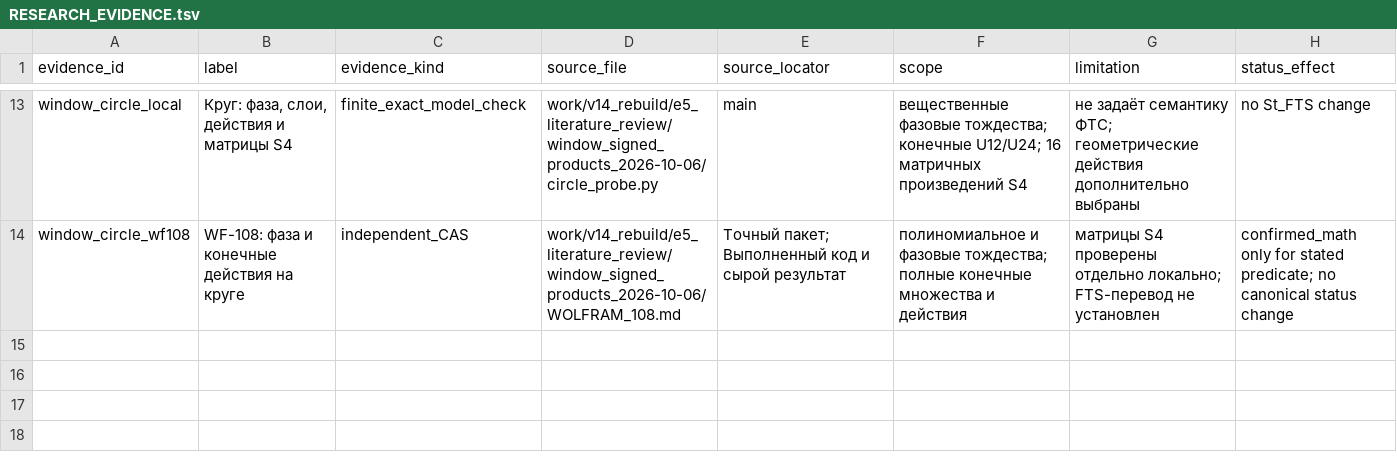
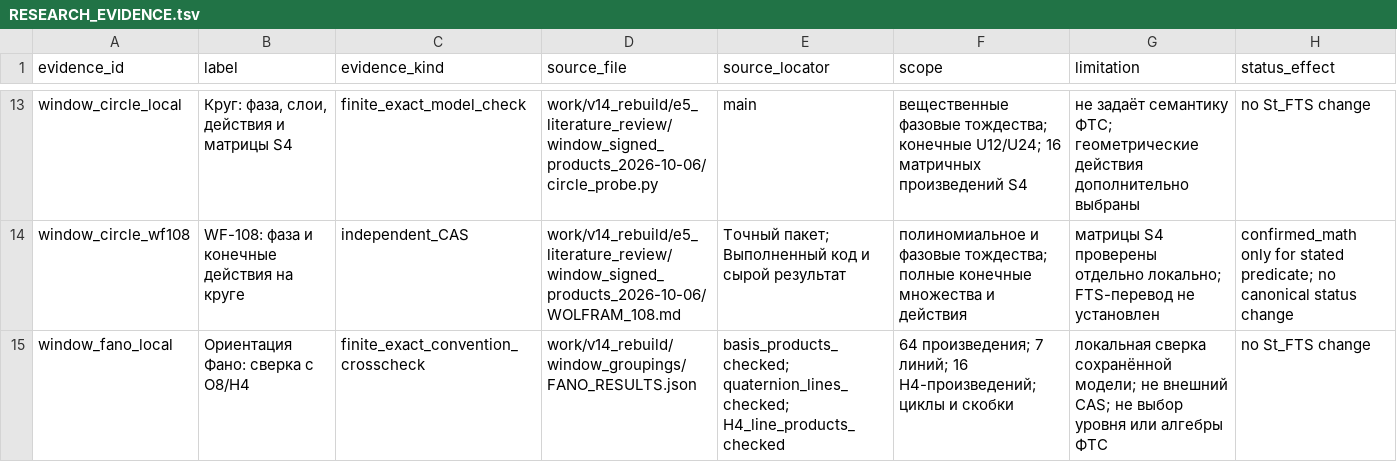
Before and after one commit to mcdos529665-gif/FTS-Validation, a TSV file: work/v14_rebuild/claim_graph/RESEARCH_EVIDENCE.tsv, drawn as a sheet; only a part is shown, gaps mark what is left out; the diff names each change by its address in the sheet, - before the commit and + after, or states it on an @@ line.

Commit message:
Enrich window grouping cards with counting and Fano context

```diff
--- a/work/v14_rebuild/claim_graph/RESEARCH_EVIDENCE.tsv
+++ b/work/v14_rebuild/claim_graph/RESEARCH_EVIDENCE.tsv
+row 15: window_fano_local | Ориентация Фано: сверка с O8/H4 | finite_exact_convention_crosscheck | work/v14_rebuild/window_groupings/FANO_RESULTS.json | basis_products_checked; quaternion_lines_checked; H4_line_products_checked | 64 произведения; 7 линий; 16 H4-произведений; циклы и скобки | локальная сверка сохранённой модели; не внешний CAS; не выбор уровня или алгебры ФТС | no St_FTS change
```
Also changed, not shown: source/sheet_index.tsv, 25 other files.
